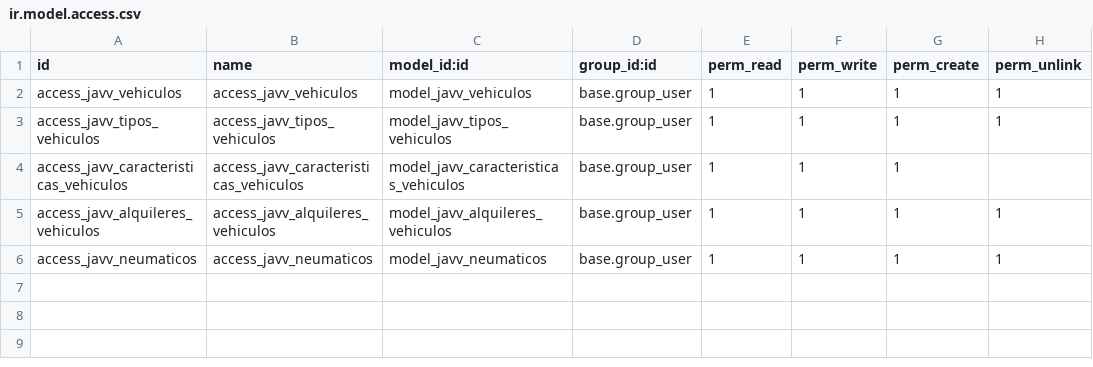
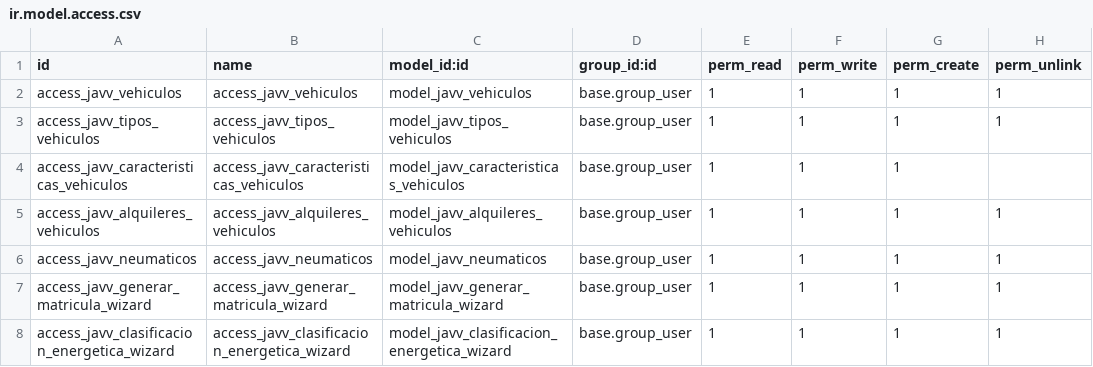
Before and after one commit to aakunoo/Gestion-De-Alquileres, a CSV file: Proyecto Jeronimo Vicente/javv_modulo_vehiculos/security/ir.model.access.csv, drawn as a sheet.

```diff
--- a/Proyecto Jeronimo Vicente/javv_modulo_vehiculos/security/ir.model.access.csv
+++ b/Proyecto Jeronimo Vicente/javv_modulo_vehiculos/security/ir.model.access.csv
@@ -6 +6,3 @@ access_javv_alquileres_vehiculos,access_javv_alquileres_vehiculos,model_javv_alq
 access_javv_neumaticos,access_javv_neumaticos,model_javv_neumaticos,base.group_user,1,1,1,1
+access_javv_generar_matricula_wizard,access_javv_generar_matricula_wizard,model_javv_generar_matricula_wizard,base.group_user,1,1,1,1
+access_javv_clasificacion_energetica_wizard,access_javv_clasificacion_energetica_wizard,model_javv_clasificacion_energetica_wizard,base.group_user,1,1,1,1
```
Also changed, not shown: 15 other files.
